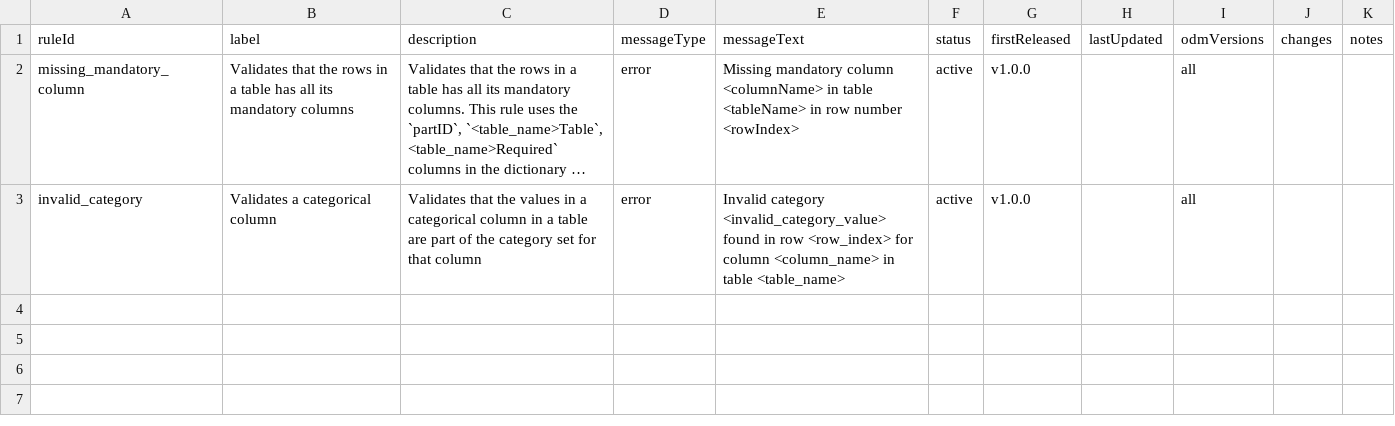
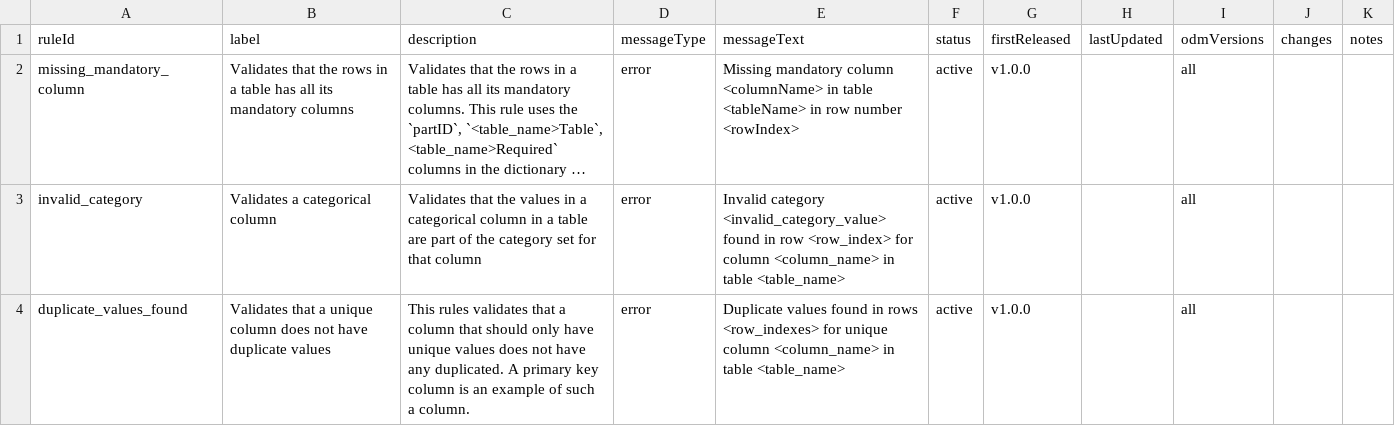
Before and after one commit to Big-Life-Lab/PHES-ODM-Validation, a CSV file: metadata/validation-rules-list.csv, drawn as a sheet; long unchanged cells end in …; the diff names each change by its address in the sheet, - before the commit and + after, or states it on an @@ line.

Commit message:
Added duplicate_values_found rule

```diff
--- a/metadata/validation-rules-list.csv
+++ b/metadata/validation-rules-list.csv
+row 4: duplicate_values_found | Validates that a unique column does not have duplicate values | This rules validates that a column that should only have unique values does not have any duplicated. A primary key column is an example of such a column. | error | Duplicate values found in rows <row_indexes> for unique column <column_name> in table <table_name> | active | v1.0.0 |  | all
```
Also changed, not shown: 2 other files.
